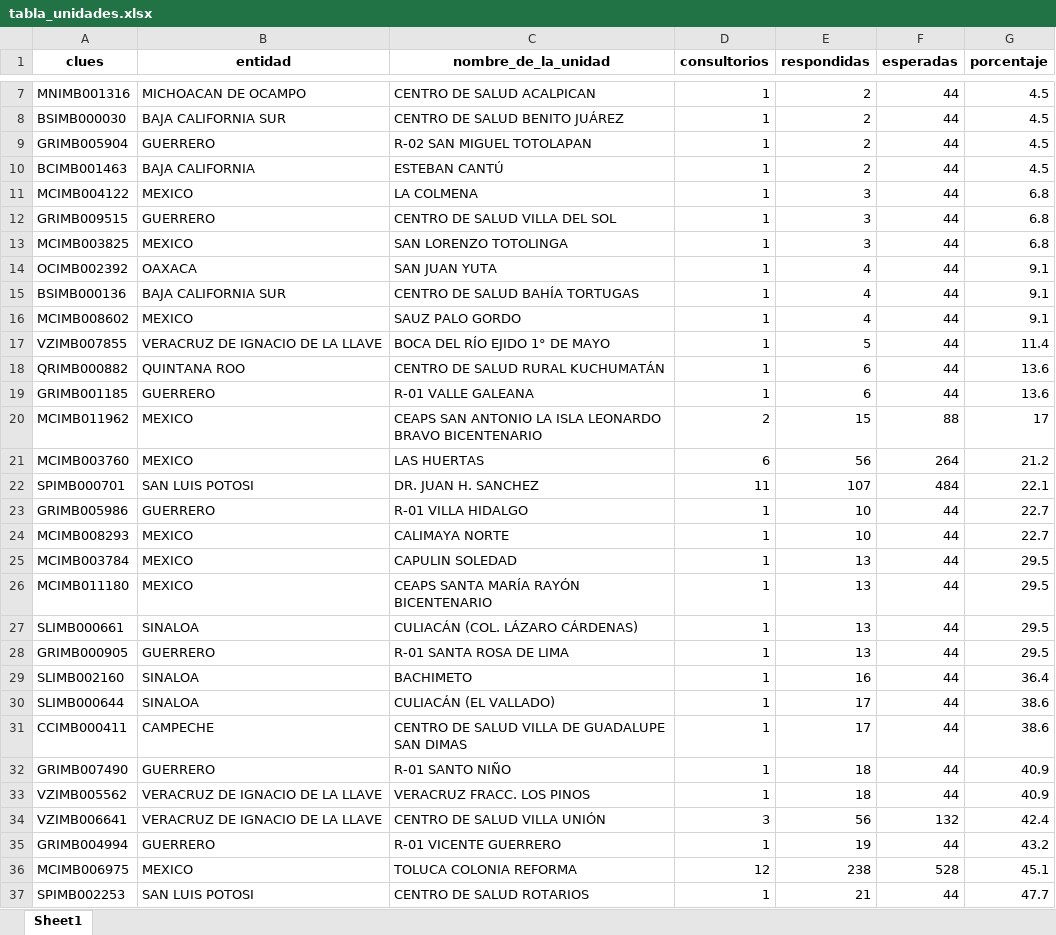
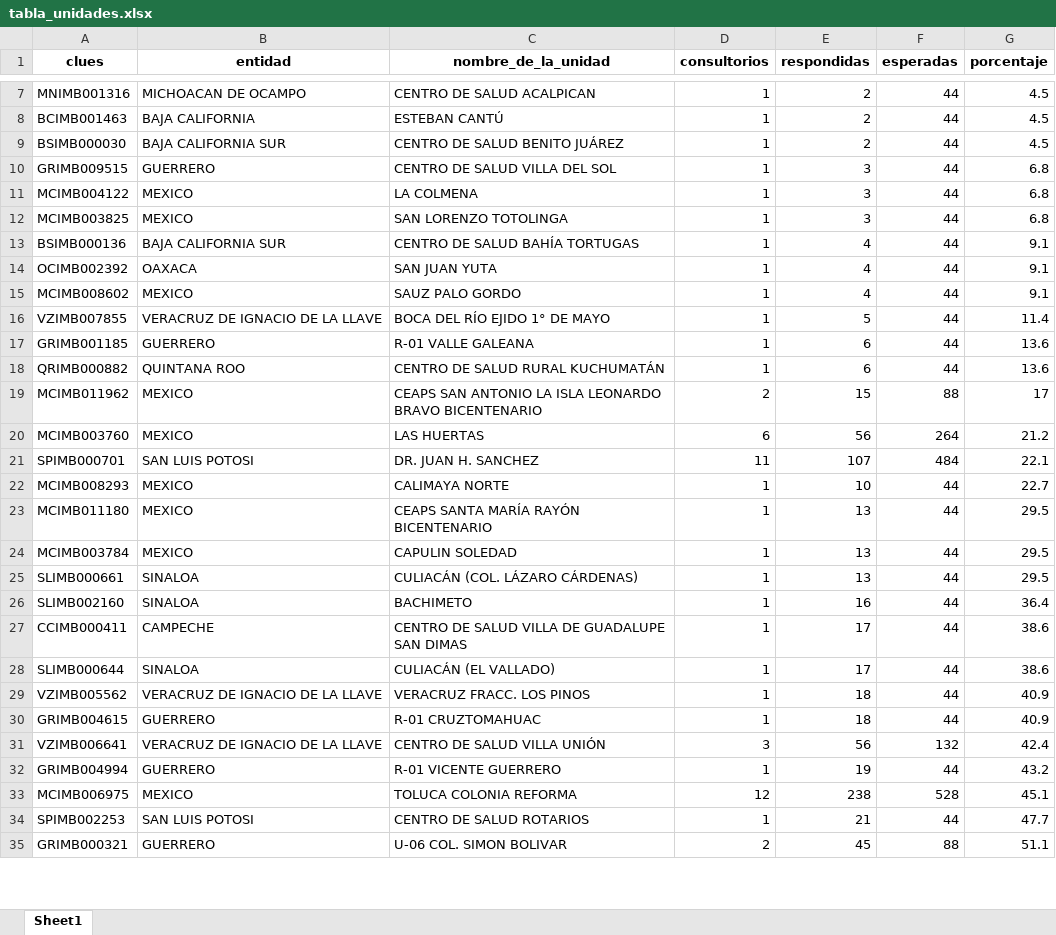
Before and after one commit to servicios-imss-b/informe--de-ang, an Excel workbook: tabla_unidades.xlsx, sheet Sheet1, drawn as a sheet; only a part is shown, gaps mark what is left out; the shorter side is filled out with more unchanged rows; values as stored, in another font and other column widths than the file's, no borders; removed rows and columns are numbered as before the commit, all else as after; the diff covers the shown part only; the diff names each change by its address in the sheet, - before the commit and + after, or states it on an @@ line.

```diff
--- a/tabla_unidades.xlsx (sheet Sheet1)
+++ b/tabla_unidades.xlsx (sheet Sheet1)
@@ row 10 moved to row 8: BCIMB001463 @@
-A10 (clues): GRIMB005904
+A10 (clues): GRIMB009515
-C10 (nombre_de_la_unidad): R-02 SAN MIGUEL TOTOLAPAN
+C10 (nombre_de_la_unidad): CENTRO DE SALUD VILLA DEL SOL
-E10 (respondidas): 2
+E10 (respondidas): 3
-G10 (porcentaje): 4.5
+G10 (porcentaje): 6.8
-row 12: GRIMB009515 | GUERRERO | CENTRO DE SALUD VILLA DEL SOL | 1 | 3 | 44 | 6.8
@@ row 15 moved to row 13: BSIMB000136 @@
@@ row 19 moved to row 17: GRIMB001185 @@
-row 23: GRIMB005986 | GUERRERO | R-01 VILLA HIDALGO | 1 | 10 | 44 | 22.7
@@ row 26 moved to row 23: MCIMB011180 @@
-row 28: GRIMB000905 | GUERRERO | R-01 SANTA ROSA DE LIMA | 1 | 13 | 44 | 29.5
@@ row 31 moved to row 27: CCIMB000411 @@
-row 32: GRIMB007490 | GUERRERO | R-01 SANTO NIÑO | 1 | 18 | 44 | 40.9
+row 30: GRIMB004615 | GUERRERO | R-01 CRUZTOMAHUAC | 1 | 18 | 44 | 40.9
```
Also changed, not shown: 10 added rows, 4 removed rows, 467 moved rows and 10 edited cells elsewhere in this sheet, tabla_avance.xlsx, tabla_entidades.xlsx, 1 other file.
